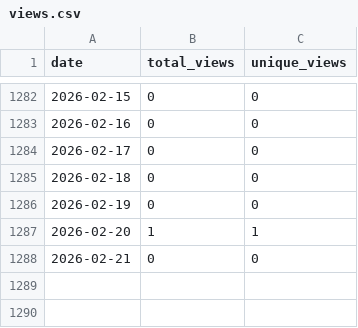
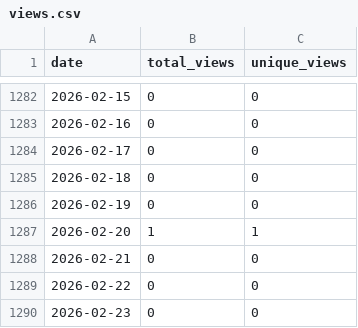
Before and after one commit to wumphlett/COMP-3700, a CSV file: .traffic/views.csv, drawn as a sheet; only a part is shown, gaps mark what is left out; the diff names each change by its address in the sheet, - before the commit and + after, or states it on an @@ line.

```diff
--- a/.traffic/views.csv
+++ b/.traffic/views.csv
+row 1289: 2026-02-22 | 0 | 0
+row 1290: 2026-02-23 | 0 | 0
```
Also changed, not shown: .traffic/clones.csv, 3 other files.
